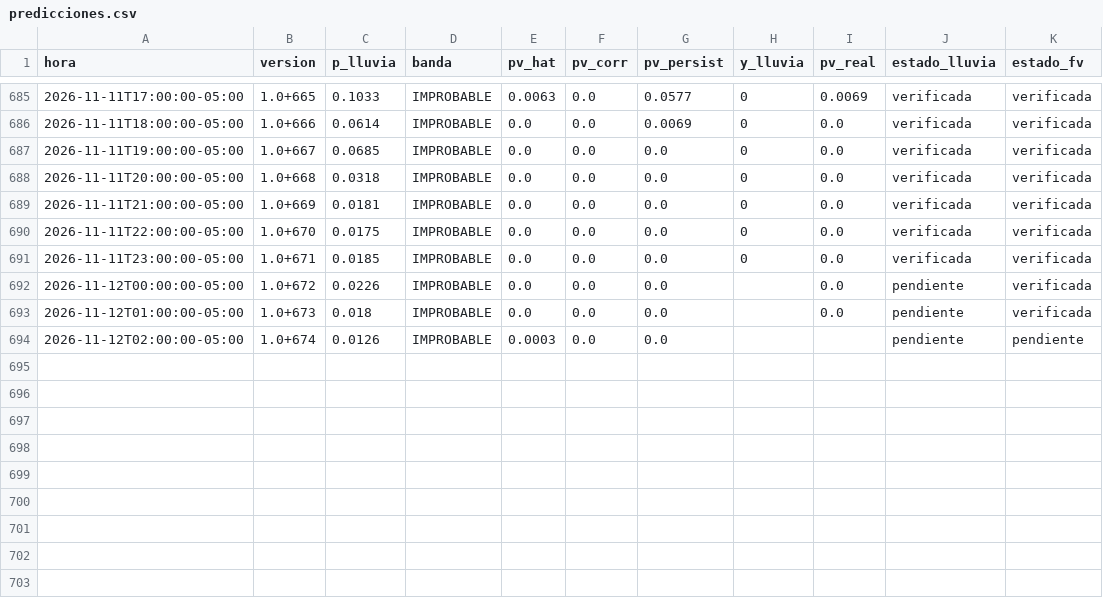
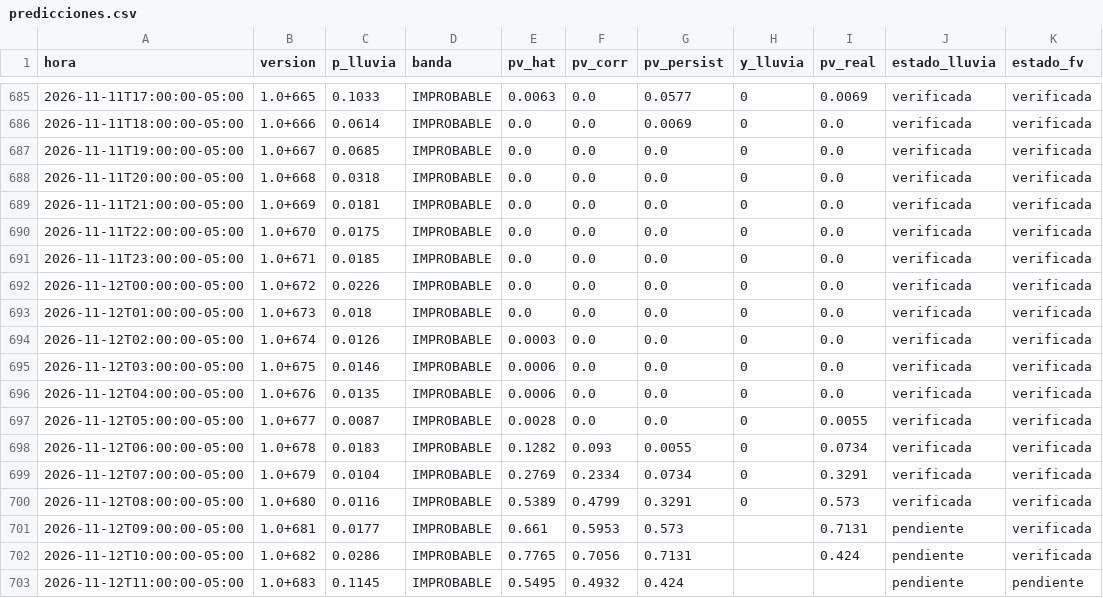
Before and after one commit to Andresp1412/estancioncita-aurea, a CSV file: data/predicciones.csv, drawn as a sheet; only a part is shown, gaps mark what is left out.

```diff
--- a/data/predicciones.csv
+++ b/data/predicciones.csv
@@ -691,4 +691,13 @@ hora,version,p_lluvia,banda,pv_hat,pv_corr,pv_persist,y_lluvia,pv_real,estado_ll
 2026-11-11T23:00:00-05:00,1.0+671,0.0185,IMPROBABLE,0.0,0.0,0.0,0,0.0,verificada,verificada
-2026-11-12T00:00:00-05:00,1.0+672,0.0226,IMPROBABLE,0.0,0.0,0.0,,0.0,pendiente,verificada
-2026-11-12T01:00:00-05:00,1.0+673,0.018,IMPROBABLE,0.0,0.0,0.0,,0.0,pendiente,verificada
-2026-11-12T02:00:00-05:00,1.0+674,0.0126,IMPROBABLE,0.0003,0.0,0.0,,,pendiente,pendiente
+2026-11-12T00:00:00-05:00,1.0+672,0.0226,IMPROBABLE,0.0,0.0,0.0,0,0.0,verificada,verificada
+2026-11-12T01:00:00-05:00,1.0+673,0.018,IMPROBABLE,0.0,0.0,0.0,0,0.0,verificada,verificada
+2026-11-12T02:00:00-05:00,1.0+674,0.0126,IMPROBABLE,0.0003,0.0,0.0,0,0.0,verificada,verificada
+2026-11-12T03:00:00-05:00,1.0+675,0.0146,IMPROBABLE,0.0006,0.0,0.0,0,0.0,verificada,verificada
+2026-11-12T04:00:00-05:00,1.0+676,0.0135,IMPROBABLE,0.0006,0.0,0.0,0,0.0,verificada,verificada
+2026-11-12T05:00:00-05:00,1.0+677,0.0087,IMPROBABLE,0.0028,0.0,0.0,0,0.0055,verificada,verificada
+2026-11-12T06:00:00-05:00,1.0+678,0.0183,IMPROBABLE,0.1282,0.093,0.0055,0,0.0734,verificada,verificada
+2026-11-12T07:00:00-05:00,1.0+679,0.0104,IMPROBABLE,0.2769,0.2334,0.0734,0,0.3291,verificada,verificada
+2026-11-12T08:00:00-05:00,1.0+680,0.0116,IMPROBABLE,0.5389,0.4799,0.3291,0,0.573,verificada,verificada
+2026-11-12T09:00:00-05:00,1.0+681,0.0177,IMPROBABLE,0.661,0.5953,0.573,,0.7131,pendiente,verificada
+2026-11-12T10:00:00-05:00,1.0+682,0.0286,IMPROBABLE,0.7765,0.7056,0.7131,,0.424,pendiente,verificada
+2026-11-12T11:00:00-05:00,1.0+683,0.1145,IMPROBABLE,0.5495,0.4932,0.424,,,pendiente,pendiente
```
Also changed, not shown: 5 other files.
